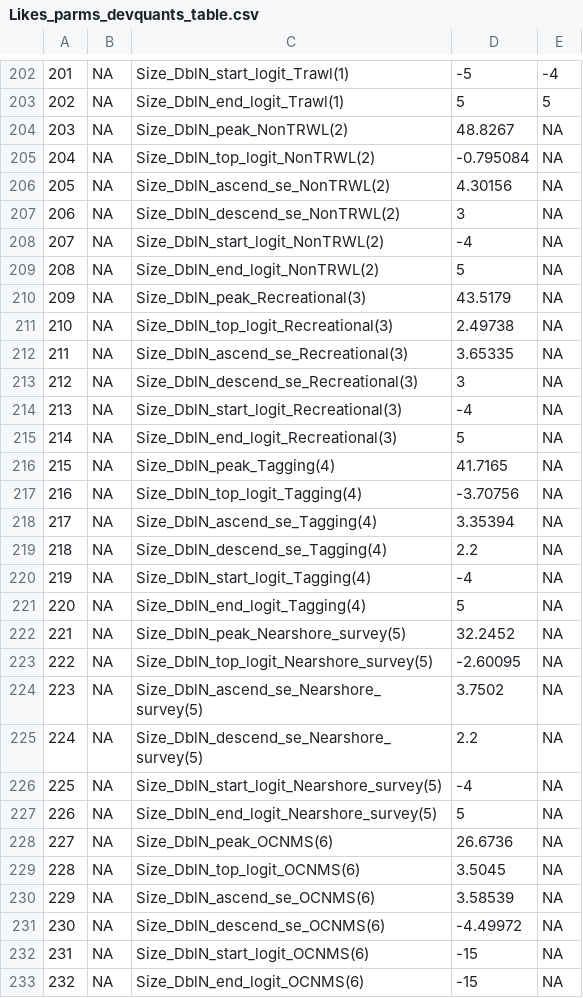
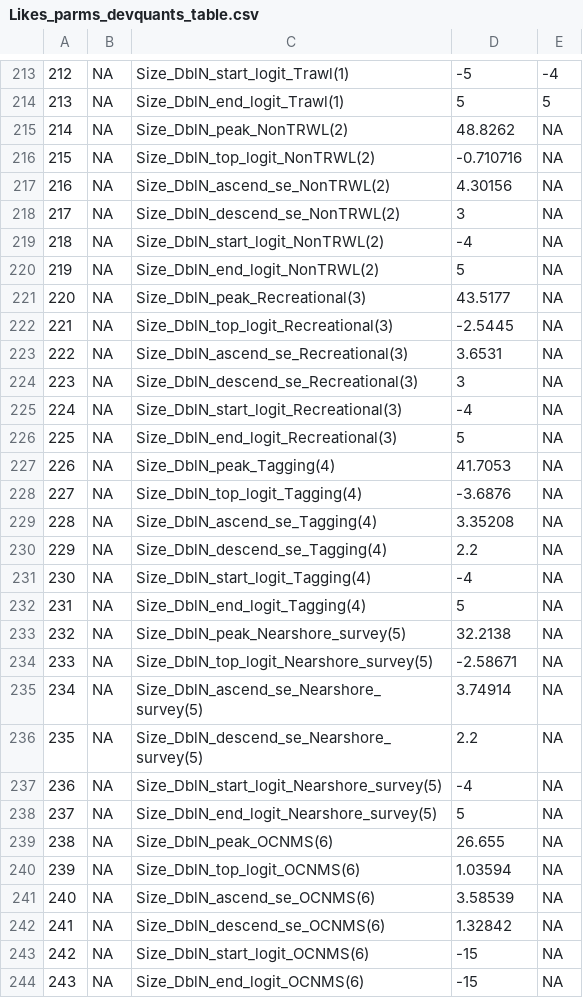
Before and after one commit to shcaba/Sebastes_melanops_WA, a CSV file: Document/figures/comp_2015_2023/Likes_parms_devquants_table.csv, drawn as a sheet; only a part is shown, gaps mark what is left out; addresses are those after the commit; the diff covers the shown part only; the diff names each change by its address in the sheet, - before the commit and + after, or states it on an @@ line.

```diff
--- a/Document/figures/comp_2015_2023/Likes_parms_devquants_table.csv
+++ b/Document/figures/comp_2015_2023/Likes_parms_devquants_table.csv
@@ column A renumbered from row 196 down @@
-D215: 48.8267
+D215: 48.8262
-D216: -0.795084
+D216: -0.710716
-D221: 43.5179
+D221: 43.5177
-D222: 2.49738
+D222: -2.5445
-D223: 3.65335
+D223: 3.6531
-D227: 41.7165
+D227: 41.7053
-D228: -3.70756
+D228: -3.6876
-D229: 3.35394
+D229: 3.35208
-D233: 32.2452
+D233: 32.2138
-D234: -2.60095
+D234: -2.58671
-D235: 3.7502
+D235: 3.74914
-D239: 26.6736
+D239: 26.655
-D240: 3.5045
+D240: 1.03594
-D242: -4.49972
+D242: 1.32842
```
Also changed, not shown: 11 added rows and 104 edited cells elsewhere in this file, 40 other files.
